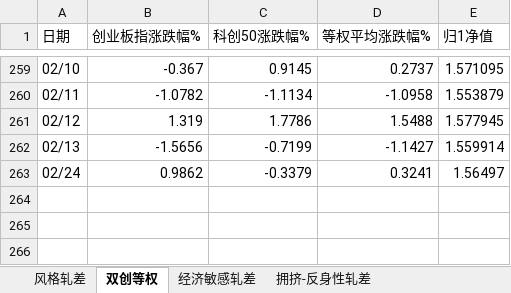
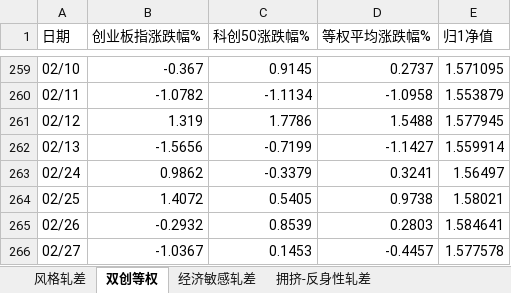
Before and after one commit to byihuang-max/spread-dashboard, an Excel workbook: size_spread/style_spread.xlsx, sheet 双创等权, drawn as a sheet; only a part is shown, gaps mark what is left out; values as stored, in another font and other column widths than the file's, no borders; the diff names each change by its address in the sheet, - before the commit and + after, or states it on an @@ line.

```diff
--- a/size_spread/style_spread.xlsx (sheet 双创等权)
+++ b/size_spread/style_spread.xlsx (sheet 双创等权)
+row 264: 02/25 | 1.4072 | 0.5405 | 0.9738 | 1.58021
+row 265: 02/26 | -0.2932 | 0.8539 | 0.2803 | 1.584641
+row 266: 02/27 | -1.0367 | 0.1453 | -0.4457 | 1.577578
```
Also changed, not shown: sheet 风格轧差, sheet 拥挤-反身性轧差, sheet 经济敏感轧差, 38 other files.
